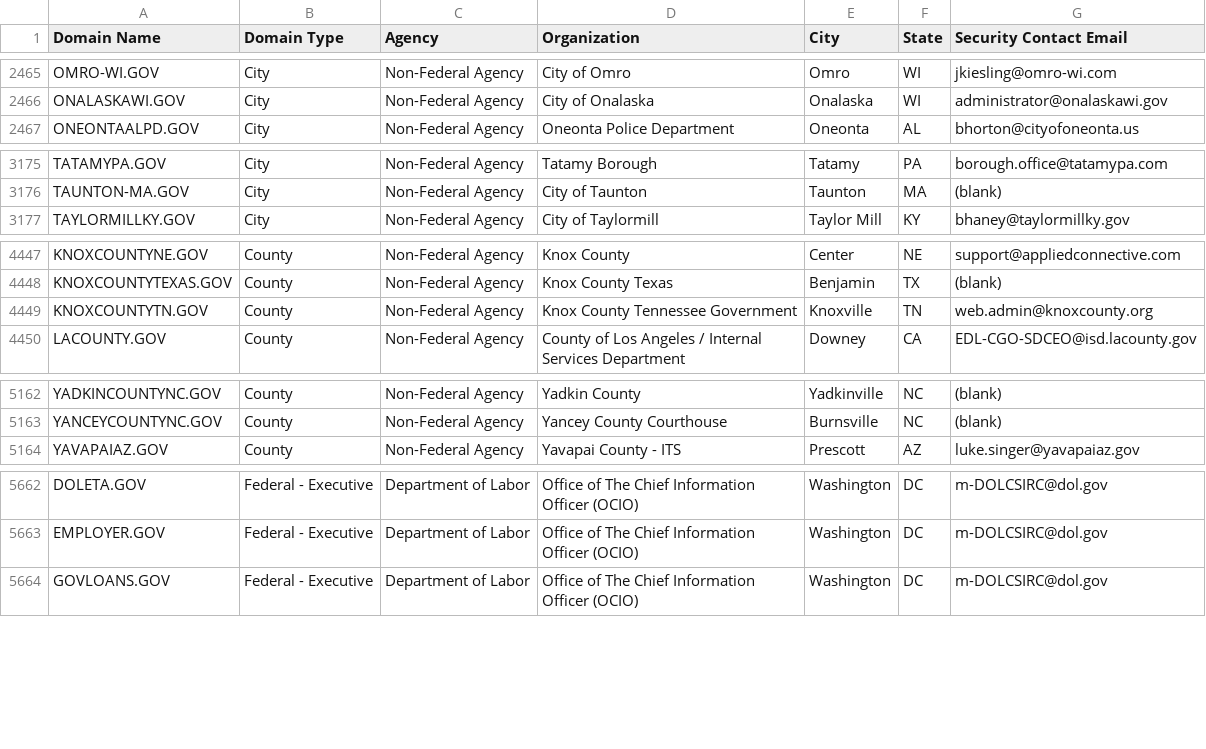
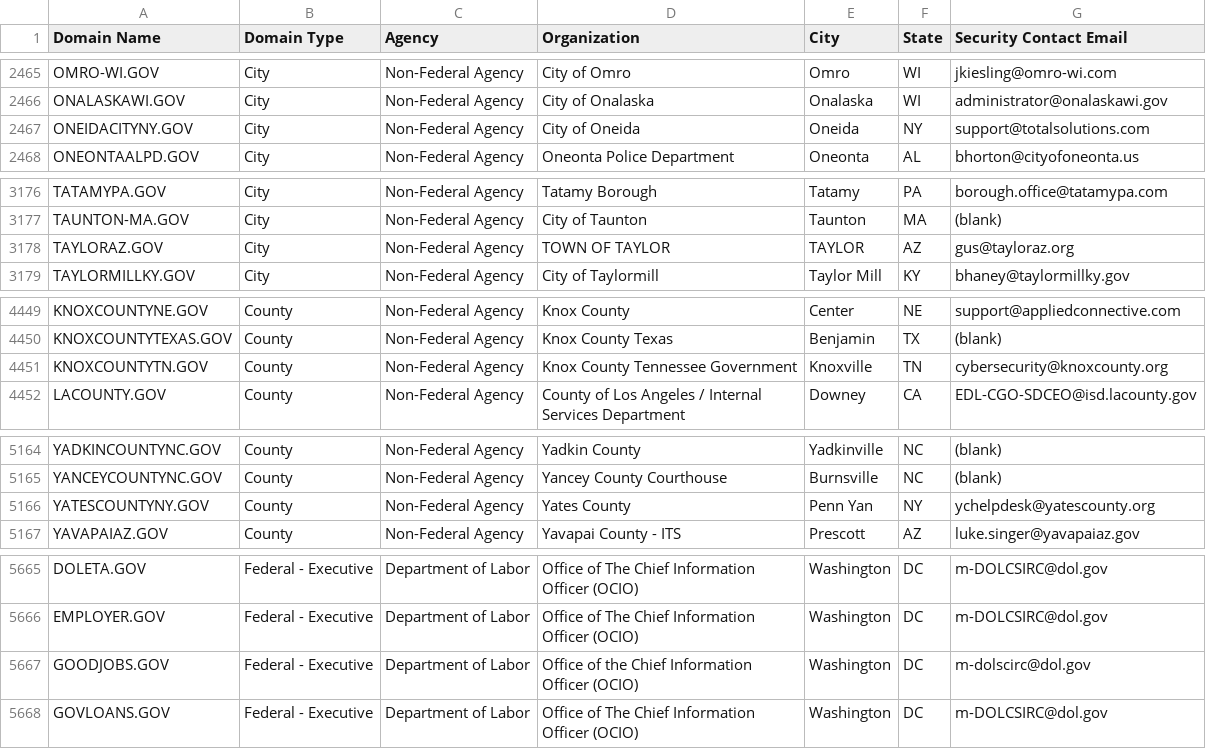
Before and after one commit to climber-girl/dotgov-data, a CSV file: current-full.csv, drawn as a sheet; only a part is shown, gaps mark what is left out.

Commit message:
Flat: latest data (2022-06-16T06:27:22.033Z) {   "date": "2022-06-16T06:27:22.033Z",   "files": [     {       "name": "current-federal.csv",       "deltaBytes": 133,       "source": "https://domains.dotgov.gov/dotgov-web/publicreports/current-federal"     },     {       "name": "current-full.csv",       "deltaBytes": 405,       "source": "https://domains.dotgov.gov/dotgov-web/publicreports/current-full"     }   ] }

```diff
--- a/current-full.csv
+++ b/current-full.csv
@@ -2466,2 +2466,3 @@ OMRO-WI.GOV,City,Non-Federal Agency,City of Omro,Omro,WI,jkiesling@omro-wi.com
 ONALASKAWI.GOV,City,Non-Federal Agency,City of Onalaska,Onalaska,WI,administrator@onalaskawi.gov
+ONEIDACITYNY.GOV,City,Non-Federal Agency,City of Oneida,Oneida,NY,support@totalsolutions.com
 ONEONTAALPD.GOV,City,Non-Federal Agency,Oneonta Police Department,Oneonta,AL,bhorton@cityofoneonta.us
@@ -3176,2 +3177,3 @@ TATAMYPA.GOV,City,Non-Federal Agency,Tatamy Borough,Tatamy,PA,borough.office@tat
 TAUNTON-MA.GOV,City,Non-Federal Agency,City of Taunton,Taunton,MA,(blank)
+TAYLORAZ.GOV,City,Non-Federal Agency,TOWN OF TAYLOR,TAYLOR,AZ,gus@tayloraz.org
 TAYLORMILLKY.GOV,City,Non-Federal Agency,City of Taylormill,Taylor Mill,KY,bhaney@taylormillky.gov
@@ -4448,3 +4450,3 @@ KNOXCOUNTYNE.GOV,County,Non-Federal Agency,Knox County,Center,NE,support@applied
 KNOXCOUNTYTEXAS.GOV,County,Non-Federal Agency,Knox County Texas,Benjamin,TX,(blank)
-KNOXCOUNTYTN.GOV,County,Non-Federal Agency,Knox County Tennessee Government,Knoxville,TN,web.admin@knoxcounty.org
+KNOXCOUNTYTN.GOV,County,Non-Federal Agency,Knox County Tennessee Government,Knoxville,TN,cybersecurity@knoxcounty.org
 LACOUNTY.GOV,County,Non-Federal Agency,County of Los Angeles / Internal Services Department,Downey,CA,EDL-CGO-SDCEO@isd.lacounty.gov
@@ -5163,2 +5165,3 @@ YADKINCOUNTYNC.GOV,County,Non-Federal Agency,Yadkin County,Yadkinville,NC,(blank
 YANCEYCOUNTYNC.GOV,County,Non-Federal Agency,Yancey County Courthouse,Burnsville,NC,(blank)
+YATESCOUNTYNY.GOV,County,Non-Federal Agency,Yates County,Penn Yan,NY,ychelpdesk@yatescounty.org
 YAVAPAIAZ.GOV,County,Non-Federal Agency,Yavapai County - ITS,Prescott,AZ,luke.singer@yavapaiaz.gov
@@ -5663,2 +5666,3 @@ DOLETA.GOV,Federal - Executive,Department of Labor,Office of The Chief Informati
 EMPLOYER.GOV,Federal - Executive,Department of Labor,Office of The Chief Information Officer (OCIO),Washington,DC,m-DOLCSIRC@dol.gov
+GOODJOBS.GOV,Federal - Executive,Department of Labor,Office of the Chief Information Officer (OCIO),Washington,DC,m-dolscirc@dol.gov
 GOVLOANS.GOV,Federal - Executive,Department of Labor,Office of The Chief Information Officer (OCIO),Washington,DC,m-DOLCSIRC@dol.gov
```
Also changed, not shown: current-federal.csv.
